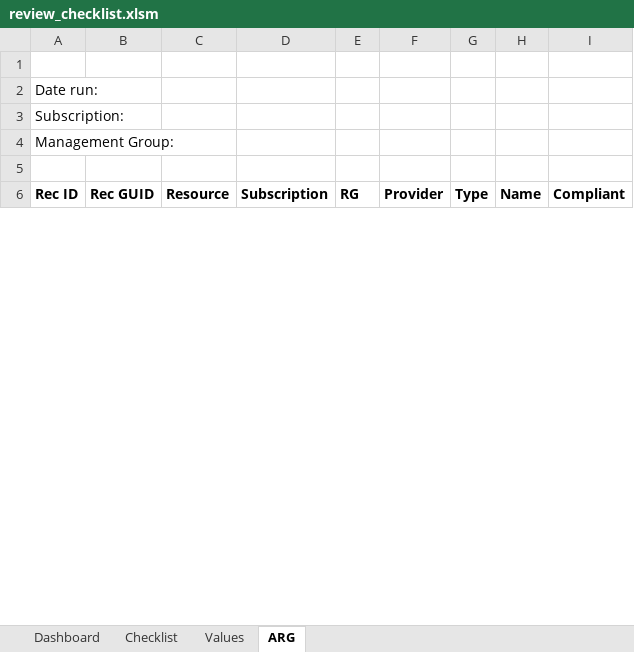
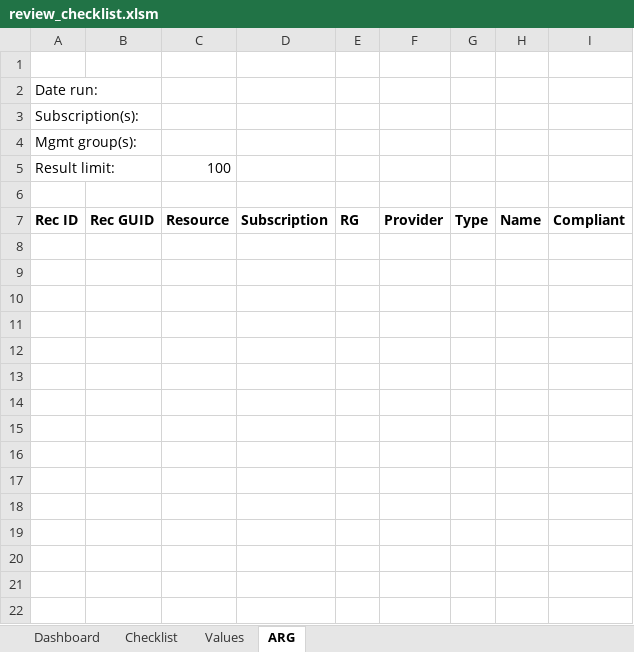
Before and after one commit to Azure/review-checklists, an Excel workbook: spreadsheet/review_checklist.xlsm, sheet ARG, drawn as a sheet; only a part is shown; values as stored, in another font and other column widths than the file's, no borders; the diff covers the shown part only; the diff names each change by its address in the sheet, - before the commit and + after, or states it on an @@ line.

Commit message:
sub/mg support in ARG queries

```diff
--- a/spreadsheet/review_checklist.xlsm (sheet ARG)
+++ b/spreadsheet/review_checklist.xlsm (sheet ARG)
-A3: Subscription:
+A3: Subscription(s):
-A4: Management Group:
+A4: Mgmt group(s):
+row 5: Result limit: |  | 100
+row 8: (empty)
+row 9: (empty)
+row 10: (empty)
+row 11: (empty)
+row 12: (empty)
+row 13: (empty)
+row 14: (empty)
+row 15: (empty)
+row 16: (empty)
+row 17: (empty)
+row 18: (empty)
+row 19: (empty)
+row 20: (empty)
+row 21: (empty)
+row 22: (empty)
```
Also changed, not shown: 1168 added rows elsewhere in this sheet.
